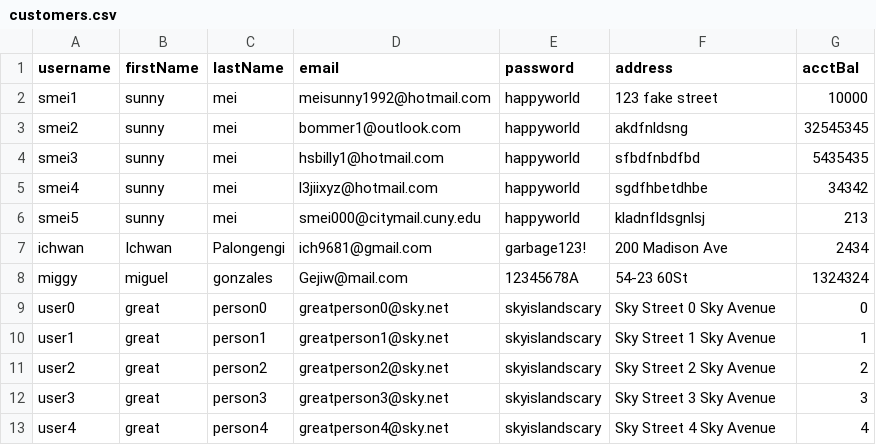
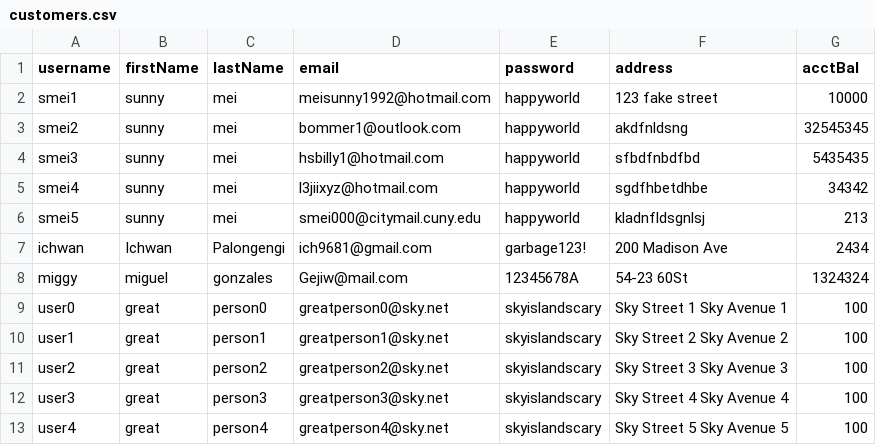
Before and after one commit to Sunny3oy/Fourguys, a CSV file: dummy-data/customers.csv, drawn as a sheet.

Commit message:
Finish functional route calculator, create dummy data to test it.
The map only accepts addresses of the form:

  Sky Street <street-num> Sky Avenue <ave-num>

Because the addresses directly correspond to vertices in the map.  All
of the logic is contained within the delivery module, which is a
submodule of app. To use this, you can `import app.delivery`.

Changes to be committed:
      modified:   app/delivery/__init__.py
      modified:   app/delivery/delivery.py
      modified:   dummy-data/users.csv

```diff
--- a/dummy-data/customers.csv
+++ b/dummy-data/customers.csv
@@ -8,6 +8,6 @@ ichwan, Ichwan, Palongengi, ich9681@gmail.com, garbage123!, 200 Madison Ave, 243
 miggy, miguel, gonzales, Gejiw@mail.com, 12345678A, 54-23 60St, 1324324
-user0, great, person0, greatperson0@sky.net, skyislandscary, Sky Street 0 Sky Avenue, 0
-user1, great, person1, greatperson1@sky.net, skyislandscary, Sky Street 1 Sky Avenue, 1
-user2, great, person2, greatperson2@sky.net, skyislandscary, Sky Street 2 Sky Avenue, 2
-user3, great, person3, greatperson3@sky.net, skyislandscary, Sky Street 3 Sky Avenue, 3
-user4, great, person4, greatperson4@sky.net, skyislandscary, Sky Street 4 Sky Avenue, 4
+user0, great, person0, greatperson0@sky.net, skyislandscary, Sky Street 1 Sky Avenue 1, 100
+user1, great, person1, greatperson1@sky.net, skyislandscary, Sky Street 2 Sky Avenue 2, 100
+user2, great, person2, greatperson2@sky.net, skyislandscary, Sky Street 3 Sky Avenue 3, 100
+user3, great, person3, greatperson3@sky.net, skyislandscary, Sky Street 4 Sky Avenue 4, 100
+user4, great, person4, greatperson4@sky.net, skyislandscary, Sky Street 5 Sky Avenue 5, 100
```
Also changed, not shown: 2 other files.
